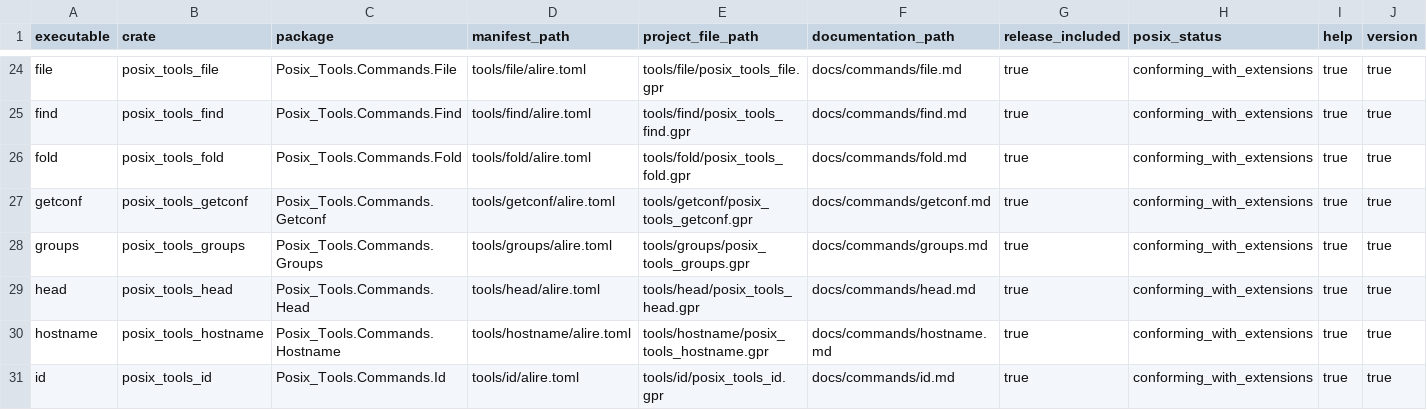
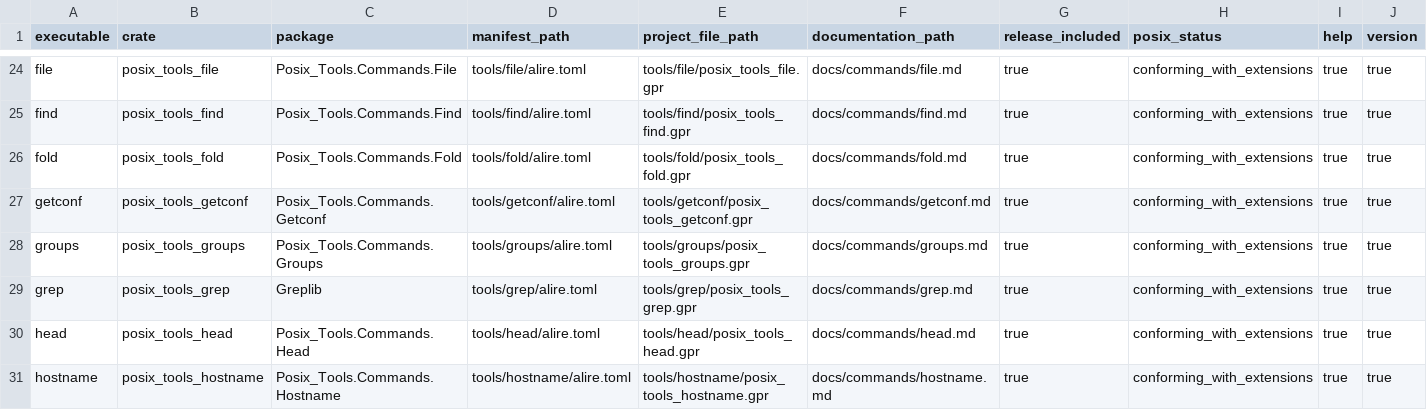
Before and after one commit to bracke/posix_tools, a CSV file: generated/command_inventory.csv, drawn as a sheet; only a part is shown, gaps mark what is left out; the shorter side is filled out with more unchanged rows; rows hold the shown columns only; the diff names each change by its address in the sheet, - before the commit and + after, or states it on an @@ line.

```diff
--- a/generated/command_inventory.csv
+++ b/generated/command_inventory.csv
+row 29: grep | posix_tools_grep | Greplib | tools/grep/alire.toml | tools/grep/posix_tools_grep.gpr | docs/commands/grep.md | true | conforming_with_extensions | true | true
```
Also changed, not shown: generated/requirements.csv, 24 other files.
